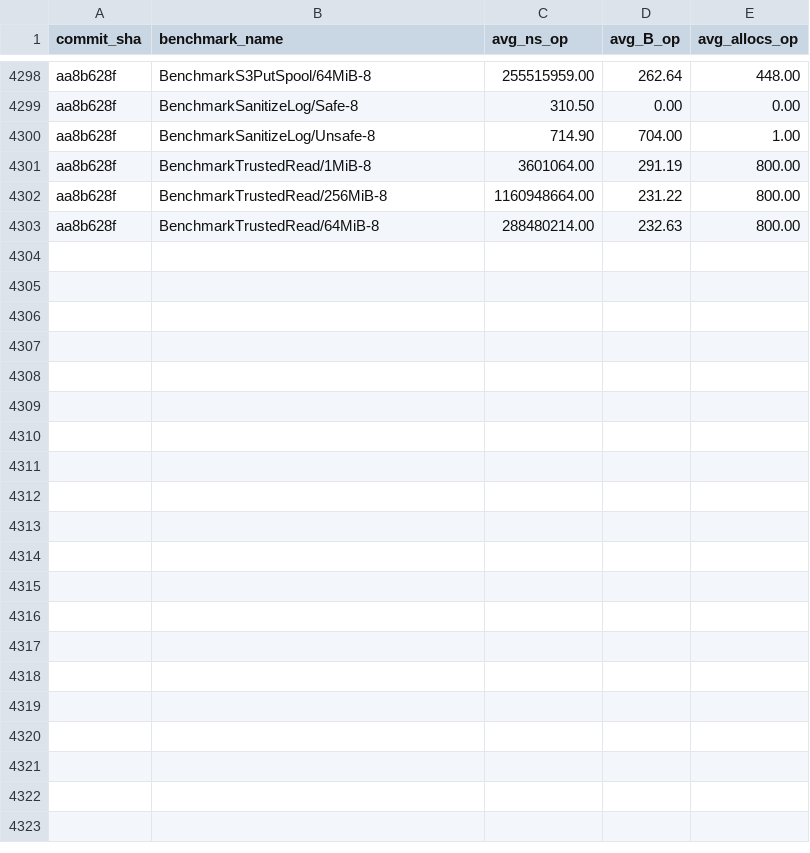
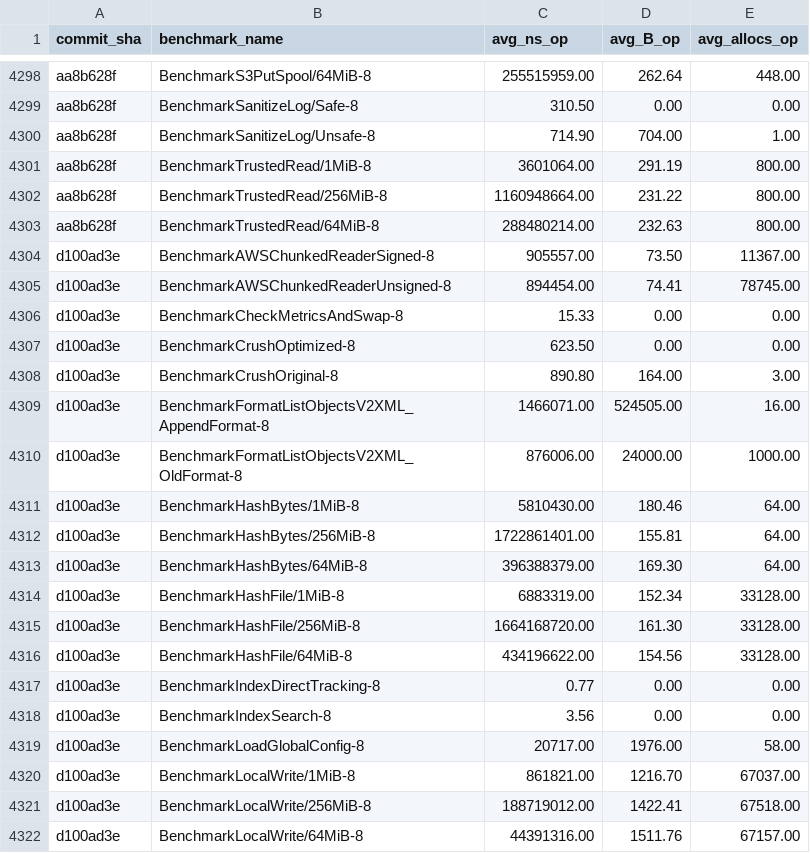
Before and after one commit to alsotoes/momo, a CSV file: .github/data/benchmark_history.csv, drawn as a sheet; only a part is shown, gaps mark what is left out; the diff covers the shown part only.

```diff
--- a/.github/data/benchmark_history.csv
+++ b/.github/data/benchmark_history.csv
@@ -4303 +4303,20 @@ aa8b628f,BenchmarkTrustedRead/256MiB-8,1160948664.00,231.22,800.00
 aa8b628f,BenchmarkTrustedRead/64MiB-8,288480214.00,232.63,800.00
+d100ad3e,BenchmarkAWSChunkedReaderSigned-8,905557.00,73.50,11367.00
+d100ad3e,BenchmarkAWSChunkedReaderUnsigned-8,894454.00,74.41,78745.00
+d100ad3e,BenchmarkCheckMetricsAndSwap-8,15.33,0.00,0.00
+d100ad3e,BenchmarkCrushOptimized-8,623.50,0.00,0.00
+d100ad3e,BenchmarkCrushOriginal-8,890.80,164.00,3.00
+d100ad3e,BenchmarkFormatListObjectsV2XML_AppendFormat-8,1466071.00,524505.00,16.00
+d100ad3e,BenchmarkFormatListObjectsV2XML_OldFormat-8,876006.00,24000.00,1000.00
+d100ad3e,BenchmarkHashBytes/1MiB-8,5810430.00,180.46,64.00
+d100ad3e,BenchmarkHashBytes/256MiB-8,1722861401.00,155.81,64.00
+d100ad3e,BenchmarkHashBytes/64MiB-8,396388379.00,169.30,64.00
+d100ad3e,BenchmarkHashFile/1MiB-8,6883319.00,152.34,33128.00
+d100ad3e,BenchmarkHashFile/256MiB-8,1664168720.00,161.30,33128.00
+d100ad3e,BenchmarkHashFile/64MiB-8,434196622.00,154.56,33128.00
+d100ad3e,BenchmarkIndexDirectTracking-8,0.77,0.00,0.00
+d100ad3e,BenchmarkIndexSearch-8,3.56,0.00,0.00
+d100ad3e,BenchmarkLoadGlobalConfig-8,20717.00,1976.00,58.00
+d100ad3e,BenchmarkLocalWrite/1MiB-8,861821.00,1216.70,67037.00
+d100ad3e,BenchmarkLocalWrite/256MiB-8,188719012.00,1422.41,67518.00
+d100ad3e,BenchmarkLocalWrite/64MiB-8,44391316.00,1511.76,67157.00
```
Also changed, not shown: 14 added rows elsewhere in this file, 4 other files.
